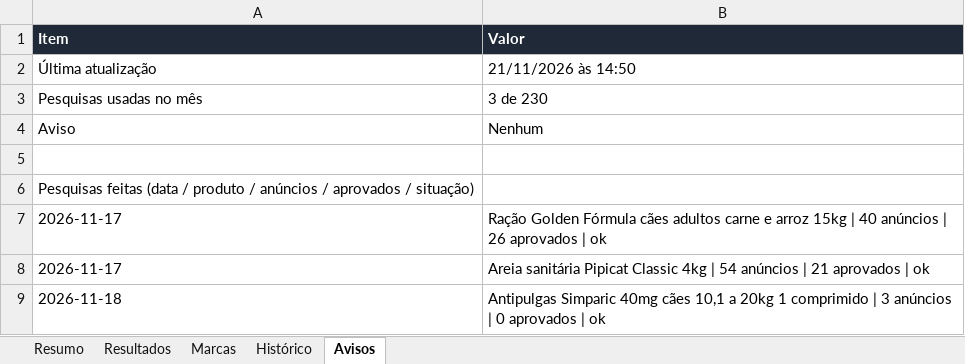
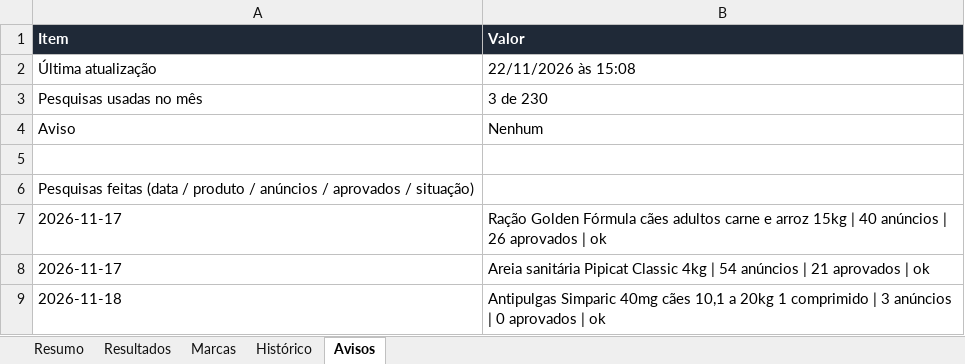
Before and after one commit to gustavoderminiobr1-cloud/monitor-precos-pet, an Excel workbook: saida/relatorio.xlsx, sheet Avisos, drawn as a sheet; values as stored, in another font and other column widths than the file's, no borders; the diff names each change by its address in the sheet, - before the commit and + after, or states it on an @@ line.

```diff
--- a/saida/relatorio.xlsx (sheet Avisos)
+++ b/saida/relatorio.xlsx (sheet Avisos)
-B2 (Valor): 21/11/2026 às 14:50
+B2 (Valor): 22/11/2026 às 15:08
```
Also changed, not shown: 1 other file.
